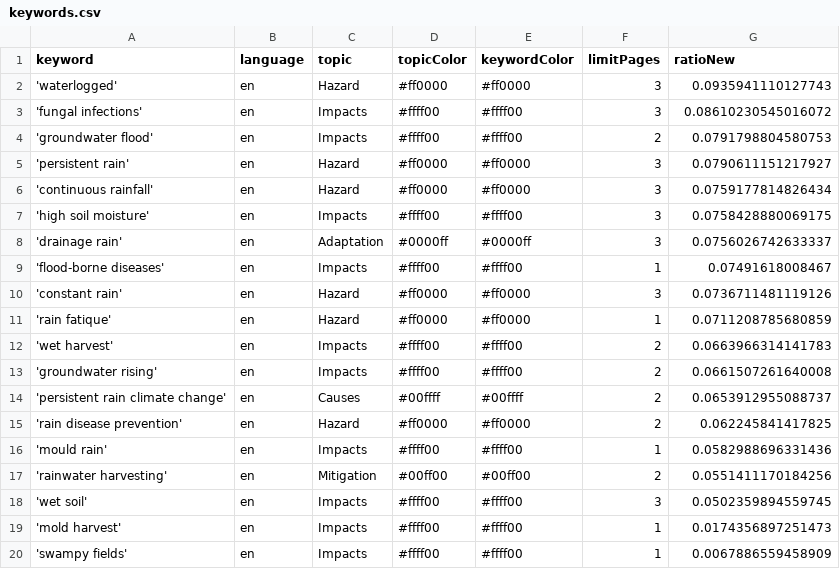
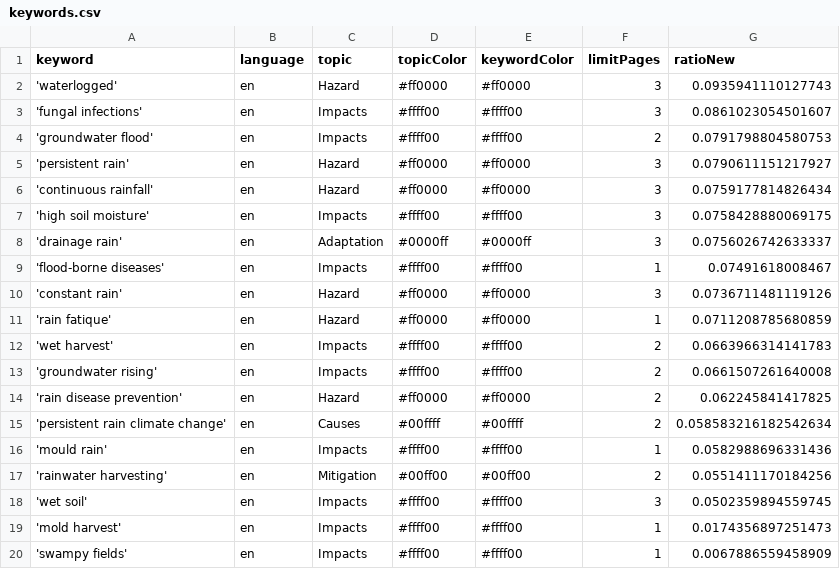
Before and after one commit to hb219-news/wetSpellIsComing, a CSV file: keywords.csv, drawn as a sheet.

Commit message:
Commit from GitHub Actions (harvest:0.0)

```diff
--- a/keywords.csv
+++ b/keywords.csv
@@ -2,3 +2,3 @@ keyword,language,topic,topicColor,keywordColor,limitPages,ratioNew
 'waterlogged',en,Hazard,#ff0000,#ff0000,3,0.0935941110127743
-'fungal infections',en,Impacts,#ffff00,#ffff00,3,0.08610230545016072
+'fungal infections',en,Impacts,#ffff00,#ffff00,3,0.0861023054501607
 'groundwater flood',en,Impacts,#ffff00,#ffff00,2,0.0791798804580753
@@ -13,4 +13,4 @@ keyword,language,topic,topicColor,keywordColor,limitPages,ratioNew
 'groundwater rising',en,Impacts,#ffff00,#ffff00,2,0.0661507261640008
-'persistent rain climate change',en,Causes,#00ffff,#00ffff,2,0.0653912955088737
 'rain disease prevention',en,Hazard,#ff0000,#ff0000,2,0.062245841417825
+'persistent rain climate change',en,Causes,#00ffff,#00ffff,2,0.058583216182542634
 'mould rain',en,Impacts,#ffff00,#ffff00,1,0.0582988696331436
```
